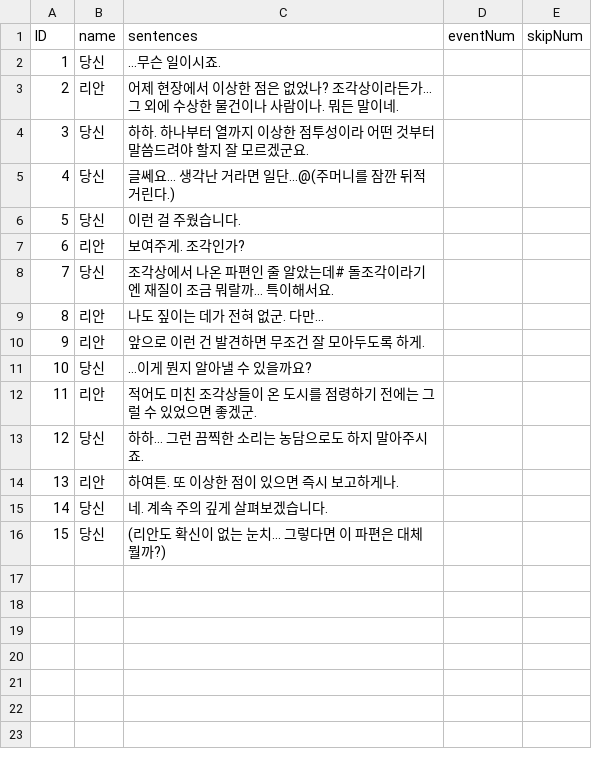
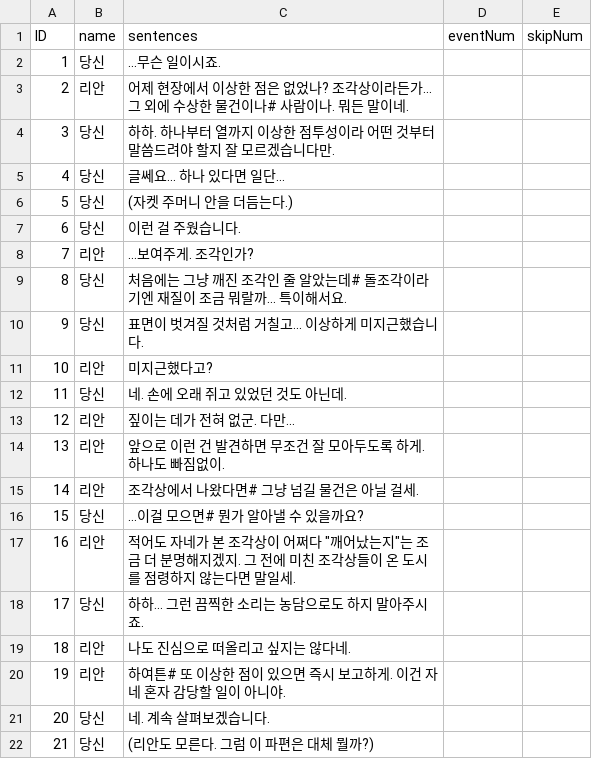
Before and after one commit to suacho0107/Pygmalion, a CSV file: Assets/Resources/Office-Day2-Storage_dialogue.csv, drawn as a sheet; addresses are those after the commit; the diff names each change by its address in the sheet, - before the commit and + after, or states it on an @@ line.

```diff
--- a/Assets/Resources/Office-Day2-Storage_dialogue.csv
+++ b/Assets/Resources/Office-Day2-Storage_dialogue.csv
-C3 (sentences): …물건이나 사람이나…
+C3 (sentences): …물건이나# 사람이나…
-C4 (sentences): …모르겠군요.
+C4 (sentences): …모르겠습니다만.
-C5 (sentences): 글쎄요... 생각난 거라면 일단...@(주머니를 잠깐 뒤적거린다.)
+C5 (sentences): 글쎄요... 하나 있다면 일단...
+row 6: 5 | 당신 | (자켓 주머니 안을 더듬는다.)
@@ column A (ID) renumbered from row 7 down @@
-C8 (sentences): 보여주게. 조각인가?
+C8 (sentences): ...보여주게. 조각인가?
-C9 (sentences): 조각상에서 나온 파편인 줄…
+C9 (sentences): 처음에는 그냥 깨진 조각인 줄…
+row 10: 9 | 당신 | 표면이 벗겨질 것처럼 거칠고... 이상하게 미지근했습니다.
+row 11: 10 | 리안 | 미지근했다고?
+row 12: 11 | 당신 | 네. 손에 오래 쥐고 있었던 것도 아닌데.
-C13 (sentences): 나도 짚이는 데가 전혀 없군. 다만...
+C13 (sentences): 짚이는 데가 전혀 없군. 다만...
-C14 (sentences): 앞으로 이런 건 발견하면 무조건 잘 모아두도록 하게.
+C14 (sentences): 앞으로 이런 건 발견하면 무조건 잘 모아두도록 하게. 하나도 빠짐없이.
+row 15: 14 | 리안 | 조각상에서 나왔다면# 그냥 넘길 물건은 아닐 걸세.
-C16 (sentences): ...이게 뭔지 알아낼 수 있을까요?
+C16 (sentences): ...이걸 모으면# 뭔가 알아낼 수 있을까요?
-C17 (sentences): 적어도 미친 조각상들이 온 도시를 점령하기 전에는 그럴 수 있었으면 좋겠군.
+C17 (sentences): 적어도 자네가 본 조각상이 어쩌다 "깨어났는지"는 조금 더 분명해지겠지. 그 전에 미친 조각상들이 온 도시를 점령하지 않는다면 말일세.
+row 19: 18 | 리안 | 나도 진심으로 떠올리고 싶지는 않다네.
-C20 (sentences): 하여튼. 또 이상한 점이 있으면 즉시 보고하게나.
+C20 (sentences): 하여튼# 또 이상한 점이 있으면 즉시 보고하게. 이건 자네 혼자 감당할 일이 아니야.
-C21 (sentences): 네. 계속 주의 깊게 살펴보겠습니다.
+C21 (sentences): 네. 계속 살펴보겠습니다.
-C22 (sentences): (리안도 확신이 없는 눈치… 그렇다면 이 파편은 대체 뭘까?)
+C22 (sentences): (리안도 모른다. 그럼 이 파편은 대체 뭘까?)
```
Also changed, not shown: Assets/Resources/Office-Day2-1_dialogue.csv, Assets/Resources/Office-Day2-2_dialogue.csv.
